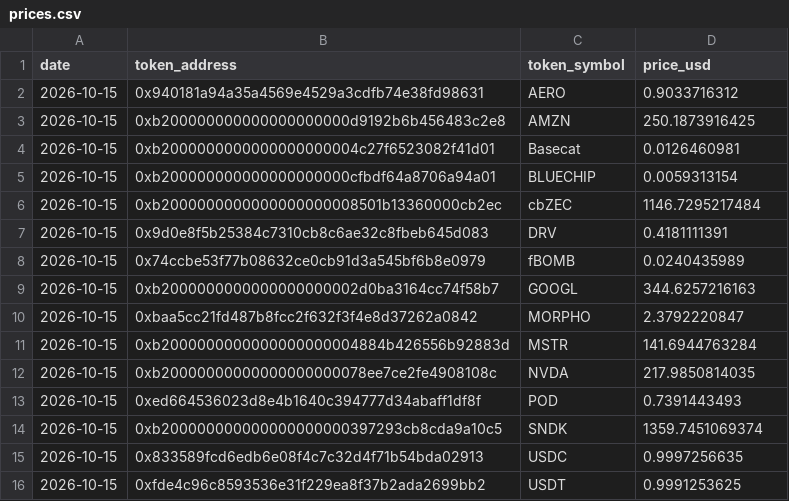
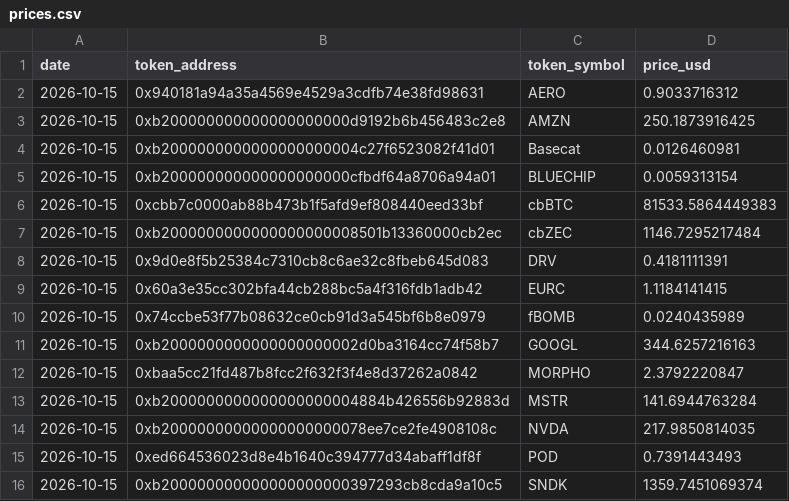
Before and after one commit to ldeso/aerodrome, a CSV file: prices.csv, drawn as a sheet; only a part is shown; the shorter side is filled out with more unchanged rows.

```diff
--- a/prices.csv
+++ b/prices.csv
@@ -5,4 +5,6 @@ date,token_address,token_symbol,price_usd
 2026-10-15,0xb200000000000000000000cfbdf64a8706a94a01,BLUECHIP,0.0059313154
+2026-10-15,0xcbb7c0000ab88b473b1f5afd9ef808440eed33bf,cbBTC,81533.5864449383
 2026-10-15,0xb2000000000000000000008501b13360000cb2ec,cbZEC,1146.7295217484
 2026-10-15,0x9d0e8f5b25384c7310cb8c6ae32c8fbeb645d083,DRV,0.4181111391
+2026-10-15,0x60a3e35cc302bfa44cb288bc5a4f316fdb1adb42,EURC,1.1184141415
 2026-10-15,0x74ccbe53f77b08632ce0cb91d3a545bf6b8e0979,fBOMB,0.0240435989
```
Also changed, not shown: 2 other files.
